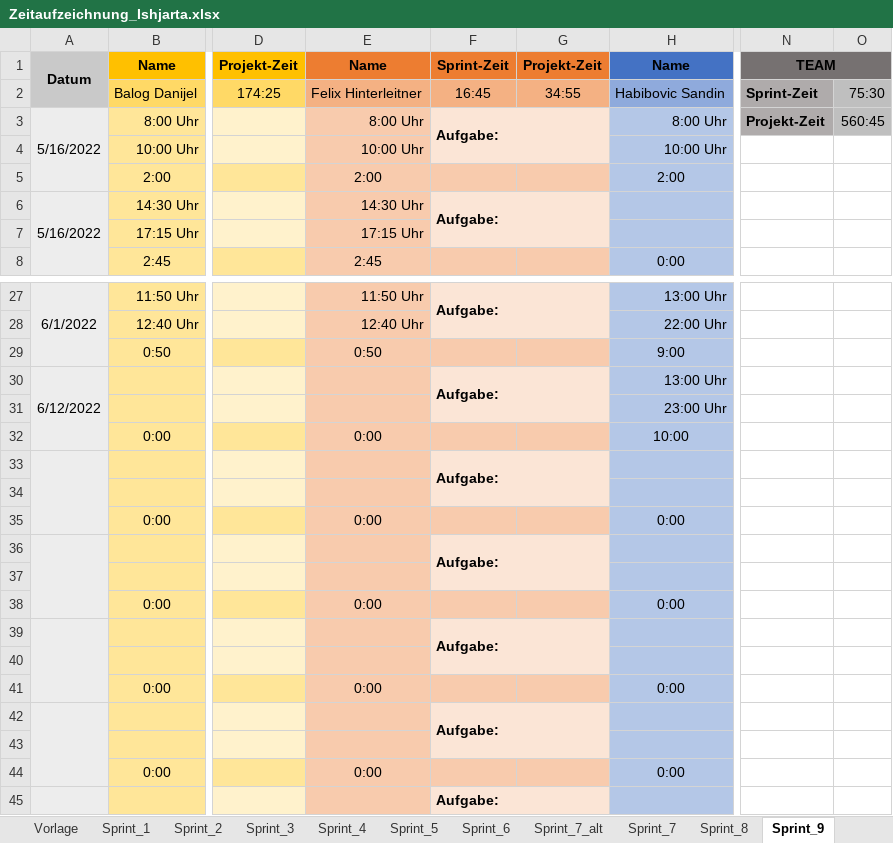
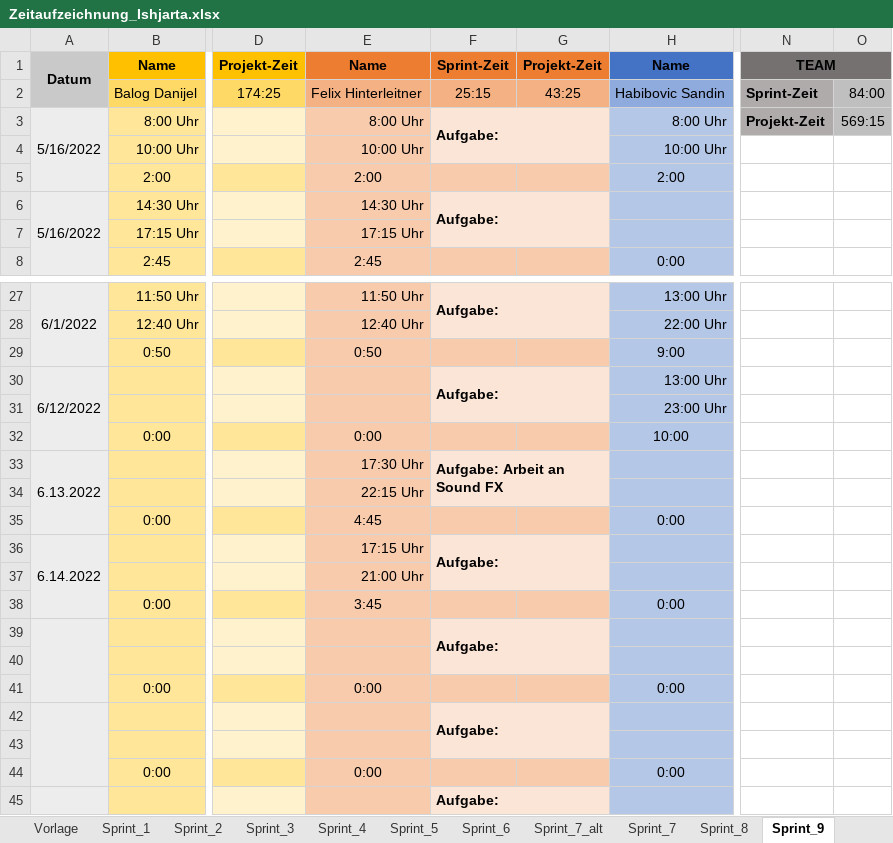
Before and after one commit to FragonGamer/ishjarta, an Excel workbook: Zeitaufzeichnung_Ishjarta.xlsx, sheet Sprint_9, drawn as a sheet; only a part is shown, gaps mark what is left out; values as stored, in another font and other column widths than the file's, no borders; the diff names each change by its address in the sheet, - before the commit and + after, or states it on an @@ line.

```diff
--- a/Zeitaufzeichnung_Ishjarta.xlsx (sheet Sprint_9)
+++ b/Zeitaufzeichnung_Ishjarta.xlsx (sheet Sprint_9)
-F2: 16:45
+F2: 25:15
-G2: 34:55
+G2: 43:25
-O2: 75:30
+O2: 84:00
-O3: 560:45
+O3: 569:15
-A33: (empty)
+A33: 6.13.2022
-E33: (empty)
+E33: 17:30 Uhr
-F33: Aufgabe:
+F33: Aufgabe: Arbeit an Sound FX
-E34: (empty)
+E34: 22:15 Uhr
-E35: 0:00
+E35: 4:45
-A36: (empty)
+A36: 6.14.2022
-E36: (empty)
+E36: 17:15 Uhr
-E37: (empty)
+E37: 21:00 Uhr
-E38: 0:00
+E38: 3:45
```
Also changed, not shown: 1 other file.
